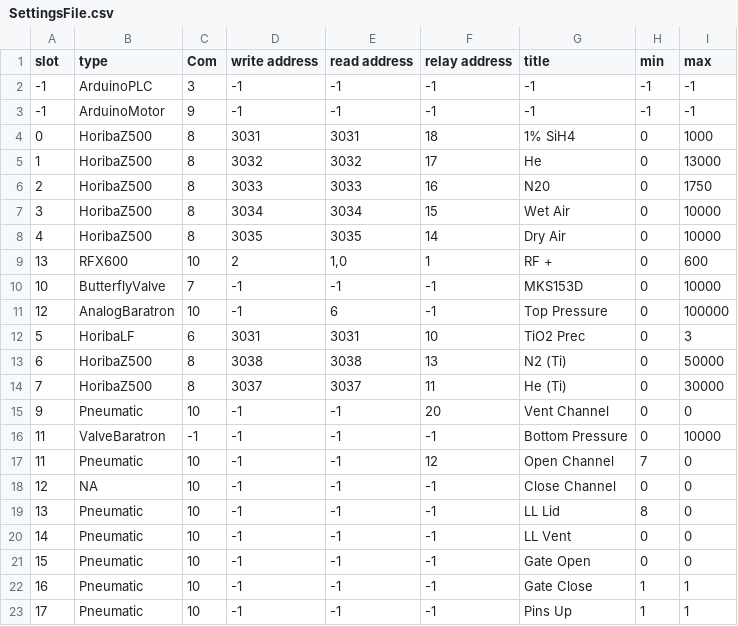
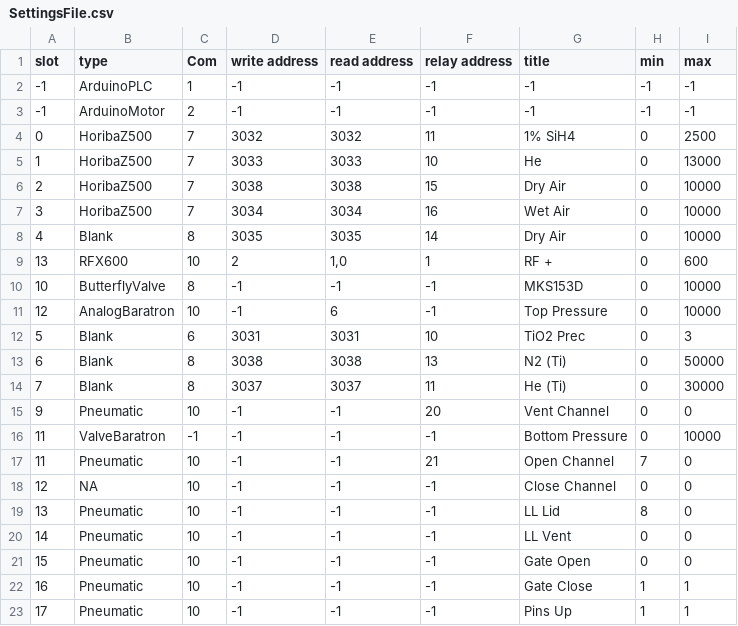
Before and after one commit to pfirth/AIDA_Software, a CSV file: SettingsFile.csv, drawn as a sheet; only a part is shown.

```diff
--- a/SettingsFile.csv
+++ b/SettingsFile.csv
@@ -1,18 +1,18 @@
 slot,type,Com,write address,read address,relay address,title,min,max
--1,ArduinoPLC,3,-1,-1,-1,-1,-1,-1
--1,ArduinoMotor,9,-1,-1,-1,-1,-1,-1
-0,HoribaZ500,8,3031,3031,18,1% SiH4,0,1000
-1,HoribaZ500,8,3032,3032,17,He,0,13000
-2,HoribaZ500,8,3033,3033,16,N20,0,1750
-3,HoribaZ500,8,3034,3034,15,Wet Air,0,10000
-4,HoribaZ500,8,3035,3035,14,Dry Air,0,10000
+-1,ArduinoPLC,1,-1,-1,-1,-1,-1,-1
+-1,ArduinoMotor,2,-1,-1,-1,-1,-1,-1
+0,HoribaZ500,7,3032,3032,11,1% SiH4,0,2500
+1,HoribaZ500,7,3033,3033,10,He,0,13000
+2,HoribaZ500,7,3038,3038,15,Dry Air,0,10000
+3,HoribaZ500,7,3034,3034,16,Wet Air,0,10000
+4,Blank,8,3035,3035,14,Dry Air,0,10000
 13,RFX600,"10
 ",2,"1,0",1,RF +,0,600
-10,ButterflyValve,7,-1,"-1
-",-1,MKS153D,0,"10000
-"
-12,AnalogBaratron,10,-1,6,-1,Top Pressure,0,100000
-5,HoribaLF,6,3031,3031,10,TiO2 Prec,0,3
-6,HoribaZ500,8,3038,3038,13,N2 (Ti),0,50000
-7,HoribaZ500,8,3037,3037,11,He (Ti),0,30000
+10,ButterflyValve,8,-1,"-1
+",-1,MKS153D,0,"10000
+"
+12,AnalogBaratron,10,-1,6,-1,Top Pressure,0,10000
+5,Blank,6,3031,3031,10,TiO2 Prec,0,3
+6,Blank,8,3038,3038,13,N2 (Ti),0,50000
+7,Blank,8,3037,3037,11,He (Ti),0,30000
 9,Pneumatic,"10
@@ -23,3 +23,3 @@ slot,type,Com,write address,read address,relay address,title,min,max
 ",-1,Bottom Pressure,0,10000
-11,Pneumatic,10,-1,-1,12,Open Channel,7,0
+11,Pneumatic,10,-1,-1,21,Open Channel,7,0
 12,NA,"10
```
Also changed, not shown: 3 other files.
